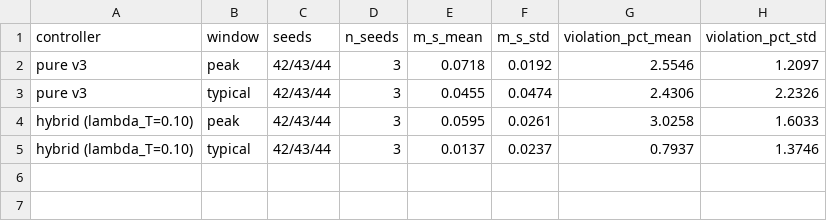
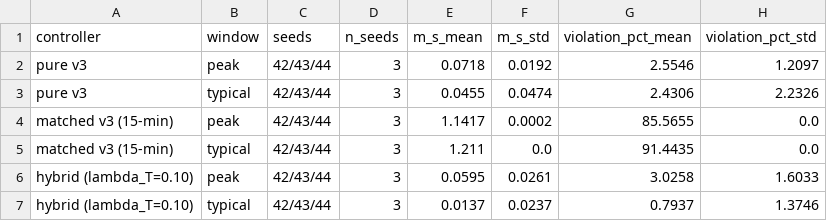
Before and after one commit to Almaz-2001/HVAC_fidelity-utility-paradox, a CSV file: reports/block2_thermostatic_seed_band.csv, drawn as a sheet; the diff names each change by its address in the sheet, - before the commit and + after, or states it on an @@ line.

Commit message:
matched-v3 collapse N=3 seed-robust: extend seed-band aggregator + data
Add matched-resolution v3 to the seed-band aggregator; over seeds 42/43/44 it
collapses identically (m_s 1.142/1.211, std<0.001). All three thermostatic backends
now N=3 in reports/block2_thermostatic_seed_band.csv.

```diff
--- a/reports/block2_thermostatic_seed_band.csv
+++ b/reports/block2_thermostatic_seed_band.csv
+row 4: matched v3 (15-min) | peak | 42/43/44 | 3 | 1.1417 | 0.0002 | 85.5655 | 0.0
+row 5: matched v3 (15-min) | typical | 42/43/44 | 3 | 1.211 | 0.0 | 91.4435 | 0.0
```
Also changed, not shown: 2 other files.
